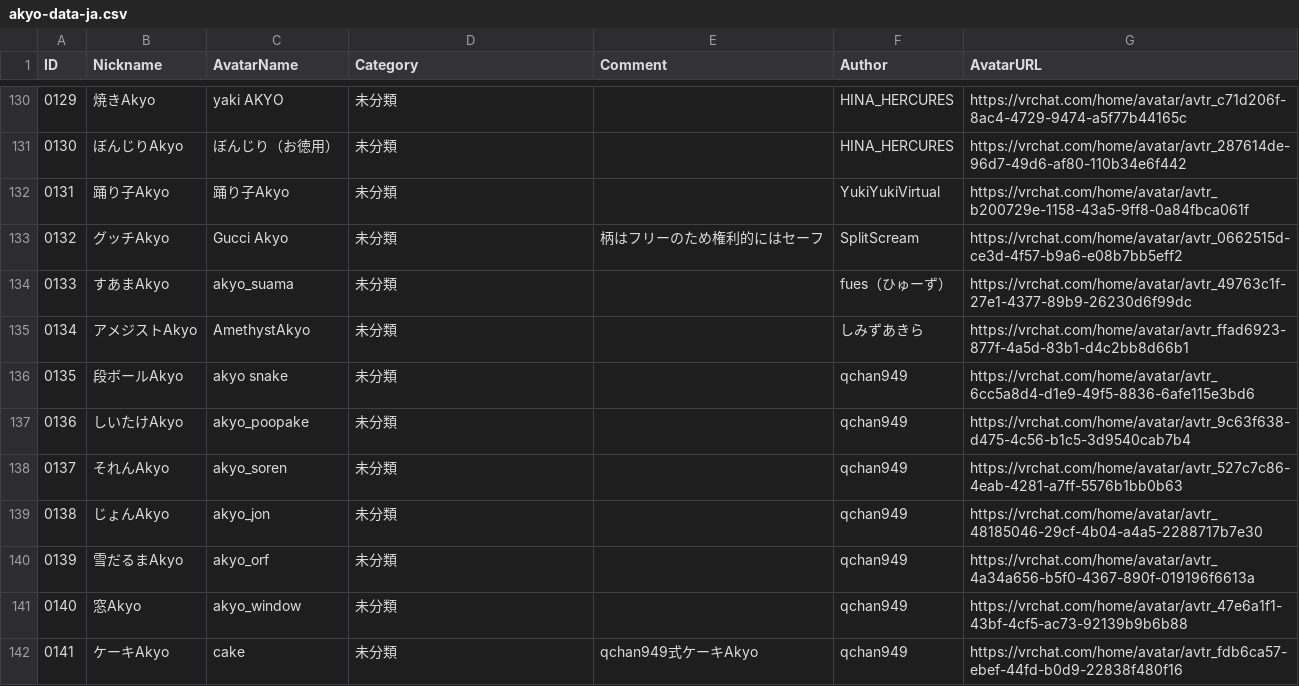
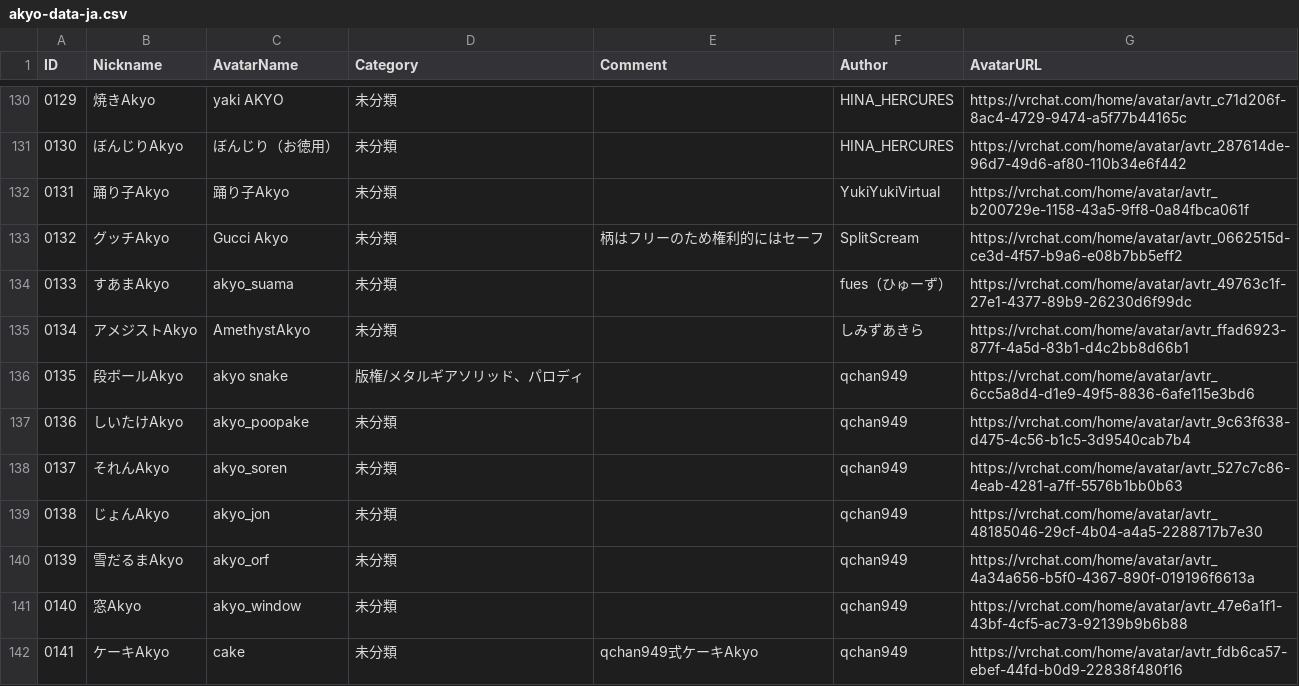
Before and after one commit to rad-vrc/Akyodex, a CSV file: data/akyo-data-ja.csv, drawn as a sheet; only a part is shown, gaps mark what is left out.

Commit message:
data: 段ボールAkyo(0135)にカテゴリを追加
- 日本語: 版権/メタルギアソリッド、パロディ
- 英語: Copyright/Metal Gear Solid, Parody
- メタルギアソリッドのパロディ（スネーク風の段ボール）

```diff
--- a/data/akyo-data-ja.csv
+++ b/data/akyo-data-ja.csv
@@ -135,3 +135,3 @@
 "0134","アメジストAkyo","AmethystAkyo","未分類","","しみずあきら","https://vrchat.com/home/avatar/avtr_ffad6923-877f-4a5d-83b1-d4c2bb8d66b1"
-"0135","段ボールAkyo","akyo snake","未分類","","qchan949","https://vrchat.com/home/avatar/avtr_6cc5a8d4-d1e9-49f5-8836-6afe115e3bd6"
+"0135","段ボールAkyo","akyo snake","版権/メタルギアソリッド、パロディ","","qchan949","https://vrchat.com/home/avatar/avtr_6cc5a8d4-d1e9-49f5-8836-6afe115e3bd6"
 "0136","しいたけAkyo","akyo_poopake","未分類","","qchan949","https://vrchat.com/home/avatar/avtr_9c63f638-d475-4c56-b1c5-3d9540cab7b4"
```
Also changed, not shown: data/akyo-data-en.csv, 2 other files.
